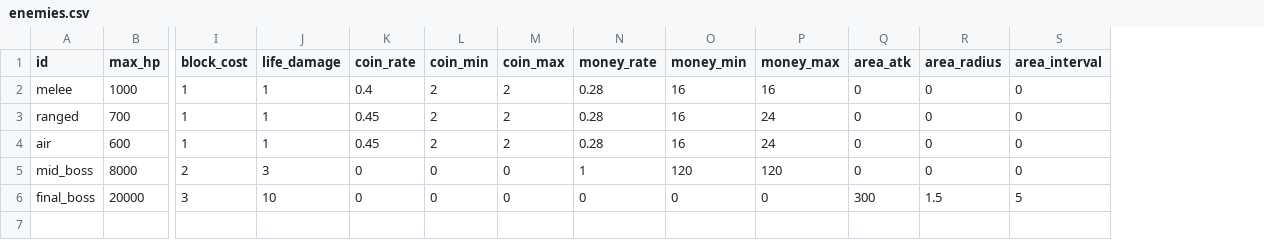
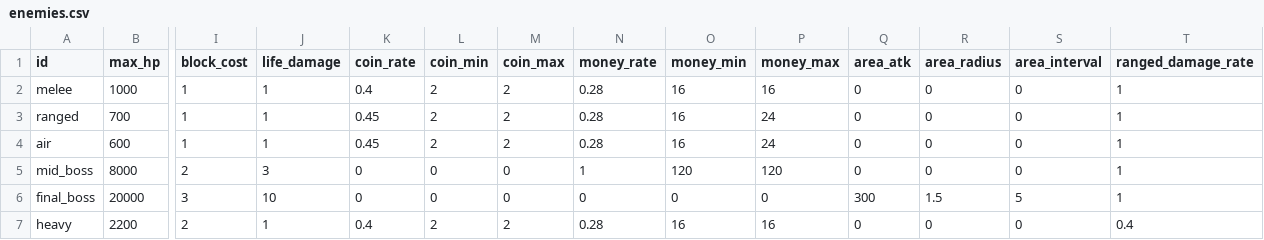
Before and after one commit to acururc/UnitySlotTower, a CSV file: Assets/UnitySlotTower/Data/Tables/enemies.csv, drawn as a sheet; only a part is shown, gaps mark what is left out; rows hold the shown columns only; the diff names each change by its address in the sheet, - before the commit and + after, or states it on an @@ line.

```diff
--- a/Assets/UnitySlotTower/Data/Tables/enemies.csv
+++ b/Assets/UnitySlotTower/Data/Tables/enemies.csv
+column T (ranged_damage_rate), rows 2-6: all 1
+row 7: heavy | 2200 | 2 | 1 | 0.4 | 2 | 2 | 0.28 | 16 | 16 | 0 | 0 | 0 | 0.4
```
Also changed, not shown: Assets/UnitySlotTower/Data/Tables/unit_upgrades.csv, Assets/UnitySlotTower/Data/Tables/units.csv, 15 other files.
